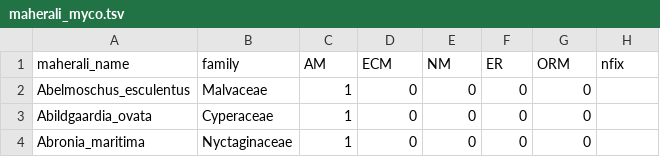
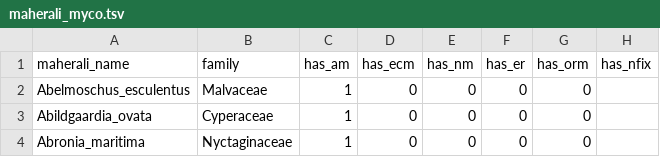
Before and after one commit to naturalis/sdmdl, a TSV file: data/phylogeny/data/maherali_myco.tsv, drawn as a sheet; only a part is shown.

Commit message:
updated column headers to match db

```diff
--- a/data/phylogeny/data/maherali_myco.tsv
+++ b/data/phylogeny/data/maherali_myco.tsv
@@ -1,2 +1,2 @@
-maherali_name	family	AM	ECM	NM	ER	ORM	nfix
+maherali_name	family	has_am	has_ecm	has_nm	has_er	has_orm	has_nfix
 Abelmoschus_esculentus	Malvaceae	1	0	0	0	0	
```
Also changed, not shown: 1 other file.
